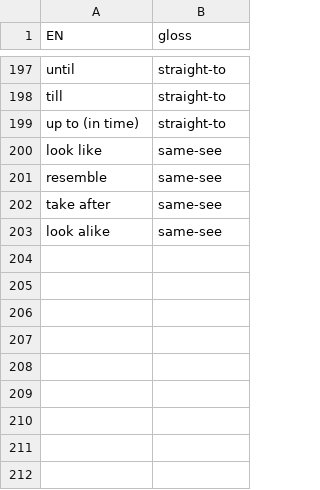
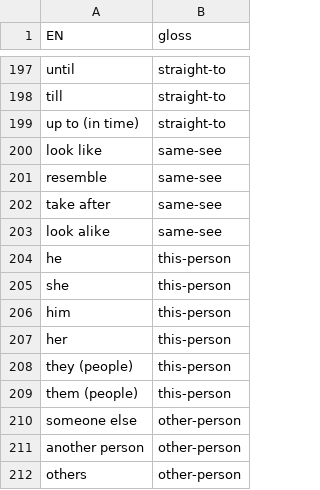
Before and after one commit to JoeStrout/pikotika, a TSV file: compounds.tsv, drawn as a sheet; only a part is shown, gaps mark what is left out; the diff names each change by its address in the sheet, - before the commit and + after, or states it on an @@ line.

```diff
--- a/compounds.tsv
+++ b/compounds.tsv
+row 204: he | this-person
+row 205: she | this-person
+row 206: him | this-person
+row 207: her | this-person
+row 208: they (people) | this-person
+row 209: them (people) | this-person
+row 210: someone else | other-person
+row 211: another person | other-person
+row 212: others | other-person
```
Also changed, not shown: 2 other files.
